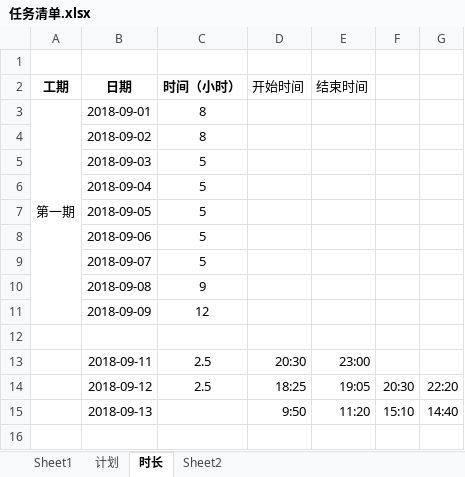
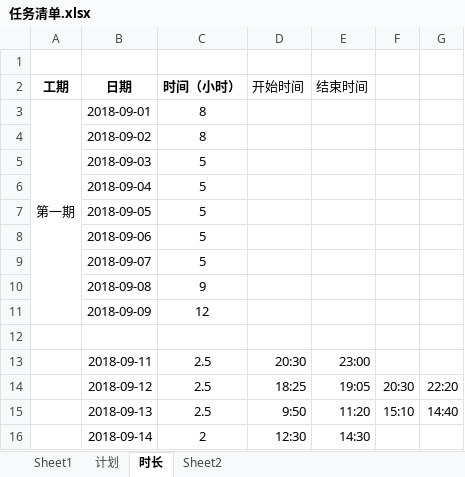
Before and after one commit to linjinghui/agricultural-products-tmp, an Excel workbook: static/资料/任务清单.xlsx, sheet 时长, drawn as a sheet; values as stored, in another font and other column widths than the file's, no borders; the diff names each change by its address in the sheet, - before the commit and + after, or states it on an @@ line.

```diff
--- a/static/资料/任务清单.xlsx (sheet 时长)
+++ b/static/资料/任务清单.xlsx (sheet 时长)
-C15 (时间（小时）): (empty)
+C15 (时间（小时）): 2.5
+row 16:  | 2018-09-14 | 2 | 12:30 | 14:30
```
Also changed, not shown: 5 other files.
